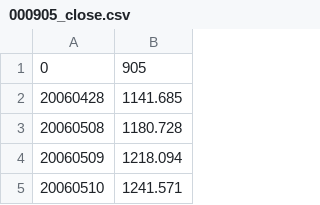
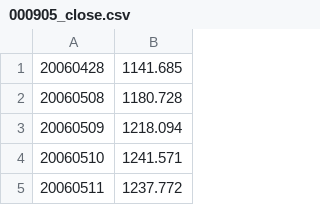
Before and after one commit to ryh95/stockNeural, a CSV file: 000905_close.csv, drawn as a sheet; only a part is shown; the shorter side is filled out with more unchanged rows; the diff names each change by its address in the sheet, - before the commit and + after, or states it on an @@ line.

```diff
--- a/000905_close.csv
+++ b/000905_close.csv
-row 1: 0 | 905
```
Also changed, not shown: 14 other files.
